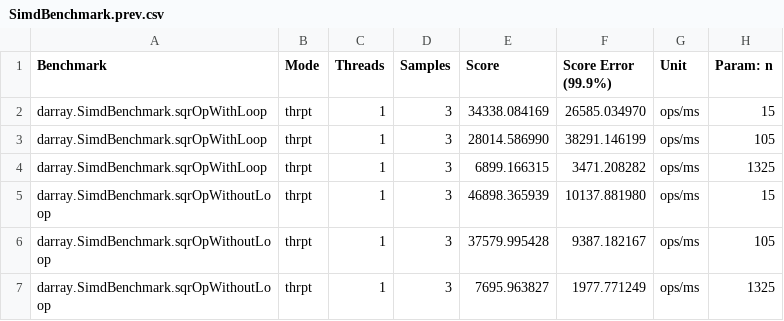
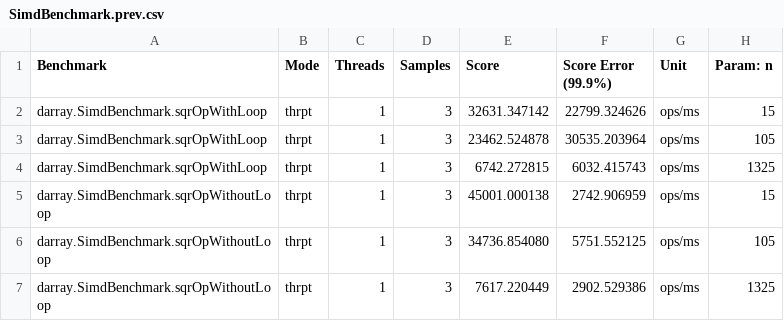
Before and after one commit to padreati/rapaio, a CSV file: rapaio-jmh/results/SimdBenchmark.prev.csv, drawn as a sheet.

```diff
--- a/rapaio-jmh/results/SimdBenchmark.prev.csv
+++ b/rapaio-jmh/results/SimdBenchmark.prev.csv
@@ -1,7 +1,7 @@
 "Benchmark","Mode","Threads","Samples","Score","Score Error (99.9%)","Unit","Param: n"
-"darray.SimdBenchmark.sqrOpWithLoop","thrpt",1,3,34338.084169,26585.034970,"ops/ms",15
-"darray.SimdBenchmark.sqrOpWithLoop","thrpt",1,3,28014.586990,38291.146199,"ops/ms",105
-"darray.SimdBenchmark.sqrOpWithLoop","thrpt",1,3,6899.166315,3471.208282,"ops/ms",1325
-"darray.SimdBenchmark.sqrOpWithoutLoop","thrpt",1,3,46898.365939,10137.881980,"ops/ms",15
-"darray.SimdBenchmark.sqrOpWithoutLoop","thrpt",1,3,37579.995428,9387.182167,"ops/ms",105
-"darray.SimdBenchmark.sqrOpWithoutLoop","thrpt",1,3,7695.963827,1977.771249,"ops/ms",1325
+"darray.SimdBenchmark.sqrOpWithLoop","thrpt",1,3,32631.347142,22799.324626,"ops/ms",15
+"darray.SimdBenchmark.sqrOpWithLoop","thrpt",1,3,23462.524878,30535.203964,"ops/ms",105
+"darray.SimdBenchmark.sqrOpWithLoop","thrpt",1,3,6742.272815,6032.415743,"ops/ms",1325
+"darray.SimdBenchmark.sqrOpWithoutLoop","thrpt",1,3,45001.000138,2742.906959,"ops/ms",15
+"darray.SimdBenchmark.sqrOpWithoutLoop","thrpt",1,3,34736.854080,5751.552125,"ops/ms",105
+"darray.SimdBenchmark.sqrOpWithoutLoop","thrpt",1,3,7617.220449,2902.529386,"ops/ms",1325
```
Also changed, not shown: rapaio-jmh/results/SimdBenchmark-tmp.csv, rapaio-jmh/results/SimdBenchmark.csv, 18 other files.
